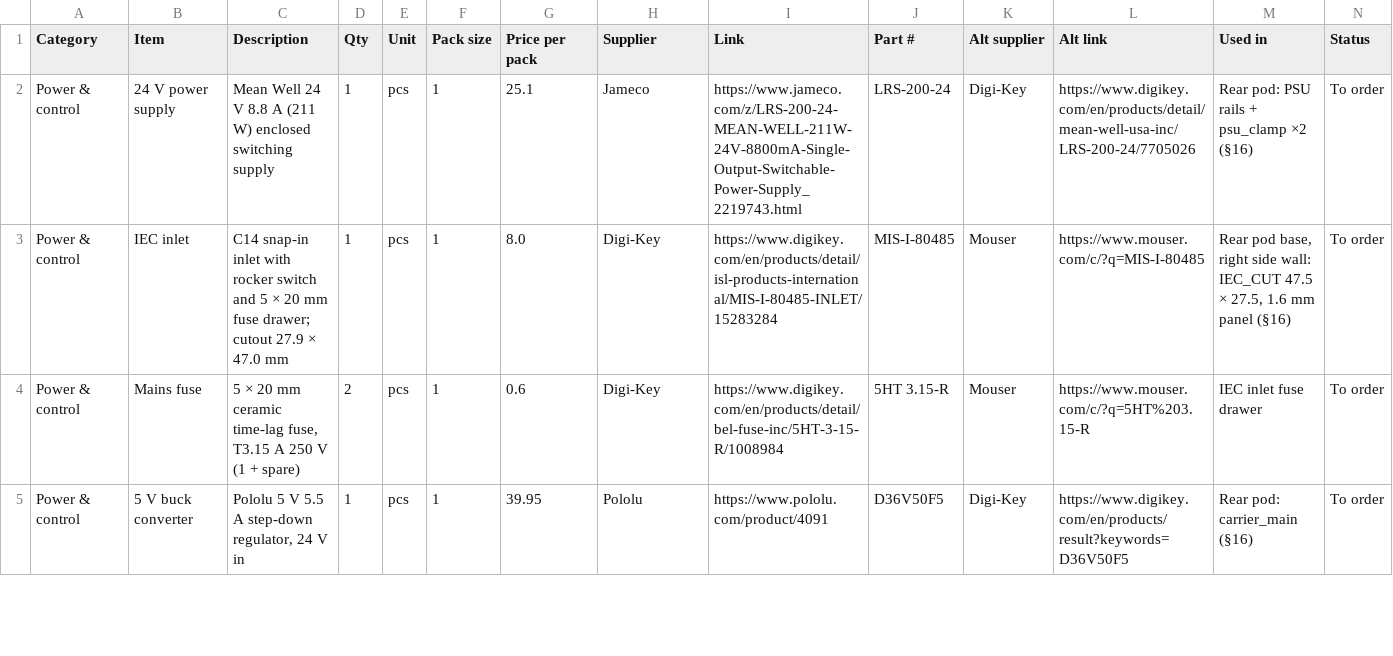
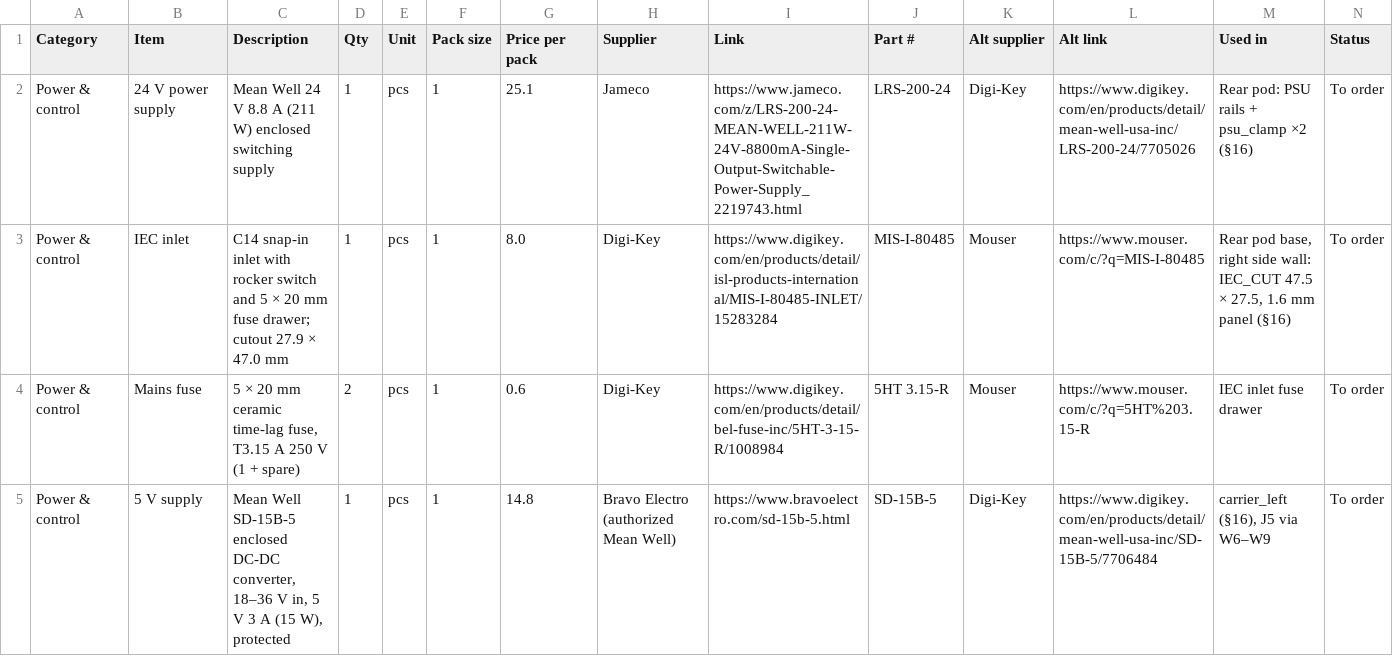
Before and after one commit to lquinn1/3d-printing-models, a CSV file: models/filament-dry-cabinet/bom/bom_source.csv, drawn as a sheet; only a part is shown; removed rows and columns are numbered as before the commit, all else as after; rows hold the shown columns only; the diff covers the shown part only; the diff names each change by its address in the sheet, - before the commit and + after, or states it on an @@ line.

```diff
--- a/models/filament-dry-cabinet/bom/bom_source.csv
+++ b/models/filament-dry-cabinet/bom/bom_source.csv
-row 5: Power & control | 5 V buck converter | Pololu 5 V 5.5 A step-down regulator, 24 V in | 1 | pcs | 1 | 39.95 | Pololu | https://www.pololu.com/product/4091 | D36V50F5 | Digi-Key | https://www.digikey.com/en/products/result?keywords=D36V50F5 | Rear pod: carrier_main (§16) | To order
+row 5: Power & control | 5 V supply | Mean Well SD-15B-5 enclosed DC-DC converter, 18–36 V in, 5 V 3 A (15 W), protected | 1 | pcs | 1 | 14.8 | Bravo Electro (authorized Mean Well) | https://www.bravoelectro.com/sd-15b-5.html | SD-15B-5 | Digi-Key | https://www.digikey.com/en/products/detail/mean-well-usa-inc/SD-15B-5/7706484 | carrier_left (§16), J5 via W6–W9 | To order
```
Also changed, not shown: 10 edited cells elsewhere in this file, models/filament-dry-cabinet/BOM.csv, models/filament-dry-cabinet/wiring/wire_list.csv, 17 other files.
